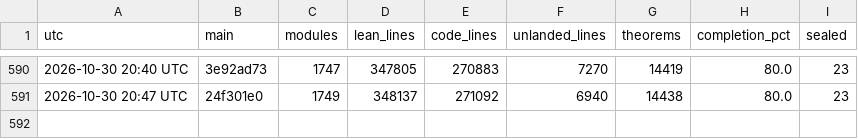
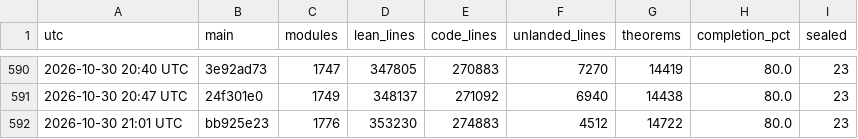
Before and after one commit to scottnarmstrong/KAM-dev, a CSV file: docs/campaign/history.csv, drawn as a sheet; only a part is shown, gaps mark what is left out.

```diff
--- a/docs/campaign/history.csv
+++ b/docs/campaign/history.csv
@@ -591 +591,2 @@ utc,main,modules,lean_lines,code_lines,unlanded_lines,theorems,completion_pct,se
 2026-10-30 20:47 UTC,24f301e0,1749,348137,271092,6940,14438,80.0,23
+2026-10-30 21:01 UTC,bb925e23,1776,353230,274883,4512,14722,80.0,23
```
Also changed, not shown: 1 other file.
